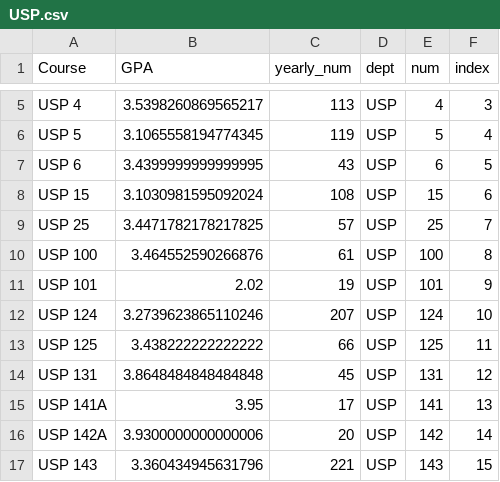
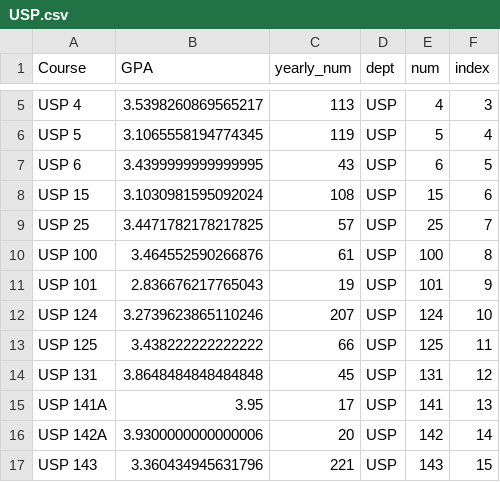
Before and after one commit to vis-cape/vis-cape.github.io, a CSV file: depts/USP.csv, drawn as a sheet; only a part is shown, gaps mark what is left out.

```diff
--- a/depts/USP.csv
+++ b/depts/USP.csv
@@ -10,3 +10,3 @@ USP 25,3.4471782178217825,57,USP,25,7
 USP 100,3.464552590266876,61,USP,100,8
-USP 101,2.02,19,USP,101,9
+USP 101,2.836676217765043,19,USP,101,9
 USP 124,3.2739623865110246,207,USP,124,10
```
Also changed, not shown: data.csv, depts/ECON.csv, 19 other files.
